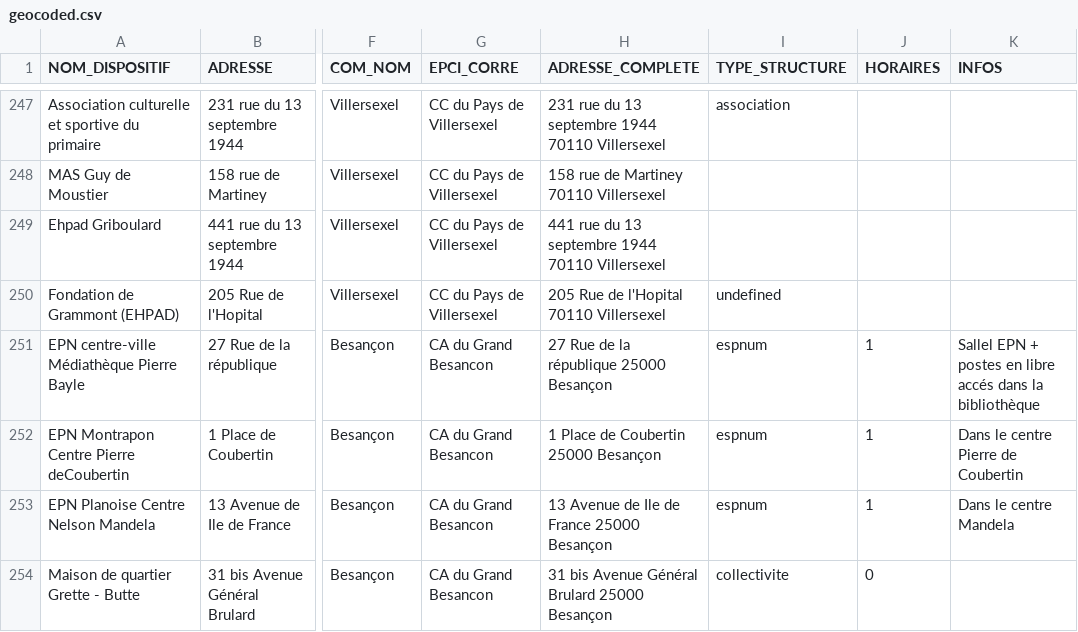
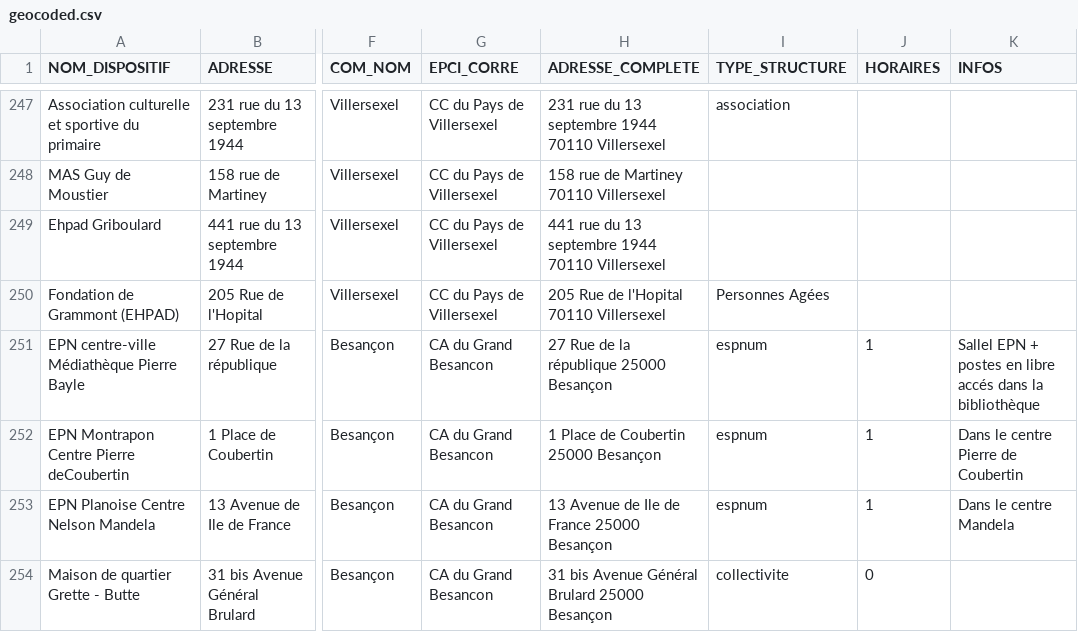
Before and after one commit to multi-coop/data-doubs-inclusion, a CSV file: csv/geocoding/geocoded.csv, drawn as a sheet; only a part is shown, gaps mark what is left out; the diff names each change by its address in the sheet, - before the commit and + after, or states it on an @@ line.

Commit message:
Commit on branch 'datami-2024-10-23-geocoded-csv-03c37de1-b03a-4a87-b120-a9eb646b0634' Date: 23/10/2024 Time: 10:59:02

```diff
--- a/csv/geocoding/geocoded.csv
+++ b/csv/geocoding/geocoded.csv
-I250 (TYPE_STRUCTURE): undefined
+I250 (TYPE_STRUCTURE): Personnes Agées
```
